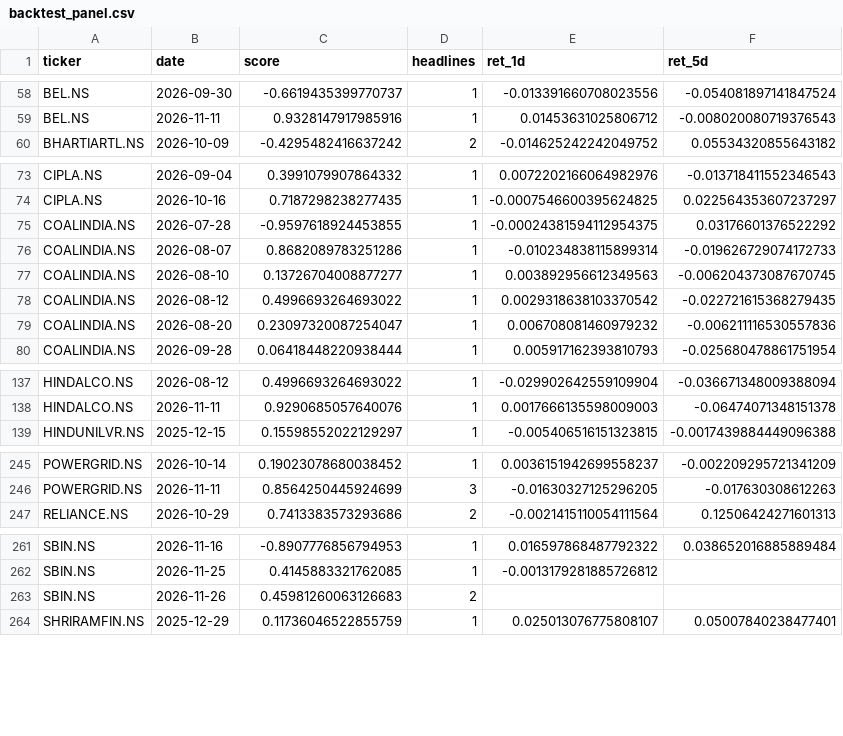
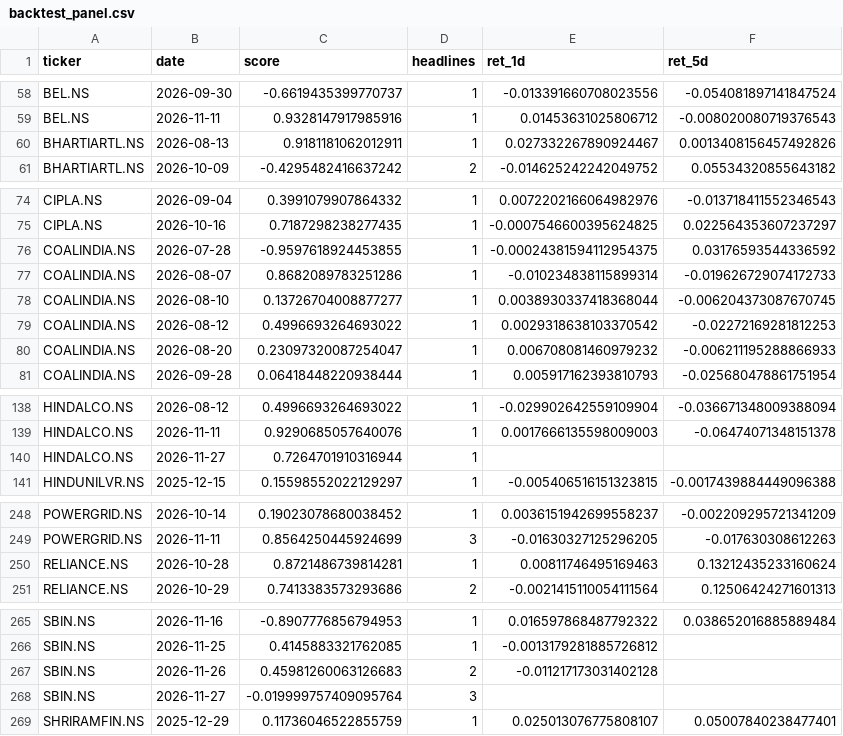
Before and after one commit to Sleepiest1304/FinPulse, a CSV file: results/backtest_panel.csv, drawn as a sheet; only a part is shown, gaps mark what is left out; the diff covers the shown part only.

```diff
--- a/results/backtest_panel.csv
+++ b/results/backtest_panel.csv
@@ -59,2 +59,3 @@ BEL.NS,2026-09-30,-0.6619435399770737,1,-0.013391660708023556,-0.054081897141847
 BEL.NS,2026-11-11,0.9328147917985916,1,0.01453631025806712,-0.008020080719376543
+BHARTIARTL.NS,2026-08-13,0.9181181062012911,1,0.027332267890924467,0.0013408156457492826
 BHARTIARTL.NS,2026-10-09,-0.4295482416637242,2,-0.014625242242049752,0.05534320855643182
@@ -74,7 +75,7 @@ CIPLA.NS,2026-09-04,0.3991079907864332,1,0.0072202166064982976,-0.01371841155234
 CIPLA.NS,2026-10-16,0.7187298238277435,1,-0.0007546600395624825,0.022564353607237297
-COALINDIA.NS,2026-07-28,-0.9597618924453855,1,-0.00024381594112954375,0.03176601376522292
+COALINDIA.NS,2026-07-28,-0.9597618924453855,1,-0.00024381594112954375,0.03176593544336592
 COALINDIA.NS,2026-08-07,0.8682089783251286,1,-0.010234838115899314,-0.019626729074172733
-COALINDIA.NS,2026-08-10,0.13726704008877277,1,0.003892956612349563,-0.006204373087670745
-COALINDIA.NS,2026-08-12,0.4996693264693022,1,0.0029318638103370542,-0.022721615368279435
-COALINDIA.NS,2026-08-20,0.23097320087254047,1,0.006708081460979232,-0.006211116530557836
+COALINDIA.NS,2026-08-10,0.13726704008877277,1,0.0038930337418368044,-0.006204373087670745
+COALINDIA.NS,2026-08-12,0.4996693264693022,1,0.0029318638103370542,-0.02272169281812253
+COALINDIA.NS,2026-08-20,0.23097320087254047,1,0.006708081460979232,-0.006211195288866933
 COALINDIA.NS,2026-09-28,0.06418448220938444,1,0.005917162393810793,-0.025680478861751954
@@ -138,2 +139,3 @@ HINDALCO.NS,2026-08-12,0.4996693264693022,1,-0.029902642559109904,-0.03667134800
 HINDALCO.NS,2026-11-11,0.9290685057640076,1,0.0017666135598009003,-0.06474071348151378
+HINDALCO.NS,2026-11-27,0.7264701910316944,1,,
 HINDUNILVR.NS,2025-12-15,0.15598552022129297,1,-0.005406516151323815,-0.0017439884449096388
@@ -246,2 +249,3 @@ POWERGRID.NS,2026-10-14,0.19023078680038452,1,0.0036151942699558237,-0.002209295
 POWERGRID.NS,2026-11-11,0.8564250445924699,3,-0.01630327125296205,-0.017630308612263
+RELIANCE.NS,2026-10-28,0.8721486739814281,1,0.00811746495169463,0.13212435233160624
 RELIANCE.NS,2026-10-29,0.7413383573293686,2,-0.0021415110054111564,0.12506424271601313
@@ -262,3 +266,4 @@ SBIN.NS,2026-11-16,-0.8907776856794953,1,0.016597868487792322,0.0386520168858894
 SBIN.NS,2026-11-25,0.4145883321762085,1,-0.0013179281885726812,
-SBIN.NS,2026-11-26,0.45981260063126683,2,,
+SBIN.NS,2026-11-26,0.45981260063126683,2,-0.011217173031402128,
+SBIN.NS,2026-11-27,-0.019999757409095764,3,,
 SHRIRAMFIN.NS,2025-12-29,0.11736046522855759,1,0.025013076775808107,0.05007840238477401
```
Also changed, not shown: 1 added row and 11 edited cells elsewhere in this file, results/backtest_summary.csv, 1 other file.
